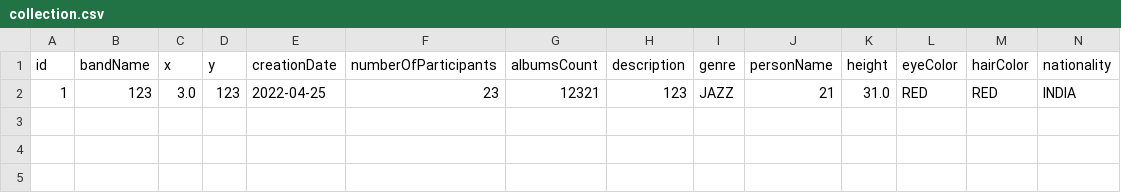
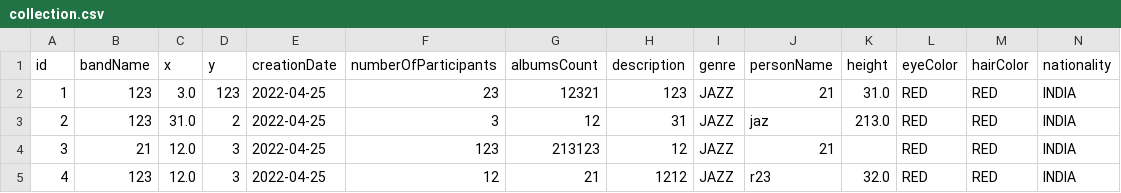
Before and after one commit to Korako2/lab7, a CSV file: collection.csv, drawn as a sheet; only a part is shown; rows hold the shown columns only; the diff names each change by its address in the sheet, - before the commit and + after, or states it on an @@ line.

```diff
--- a/collection.csv
+++ b/collection.csv
+row 3: 2 | 123 | 31.0 | 2 | 2022-04-25 | 3 | 12 | 31 | JAZZ | jaz | 213.0 | RED | RED | INDIA
+row 4: 3 | 21 | 12.0 | 3 | 2022-04-25 | 123 | 213123 | 12 | JAZZ | 21 |  | RED | RED | INDIA
+row 5: 4 | 123 | 12.0 | 3 | 2022-04-25 | 12 | 21 | 1212 | JAZZ | r23 | 32.0 | RED | RED | INDIA
```
Also changed, not shown: 32 other files.
